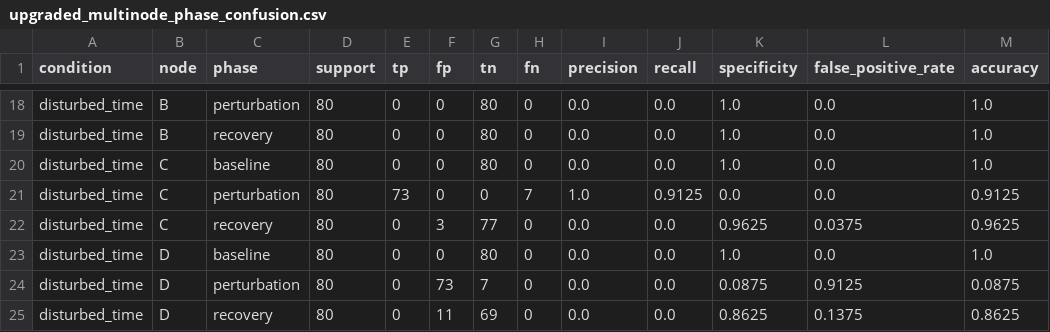
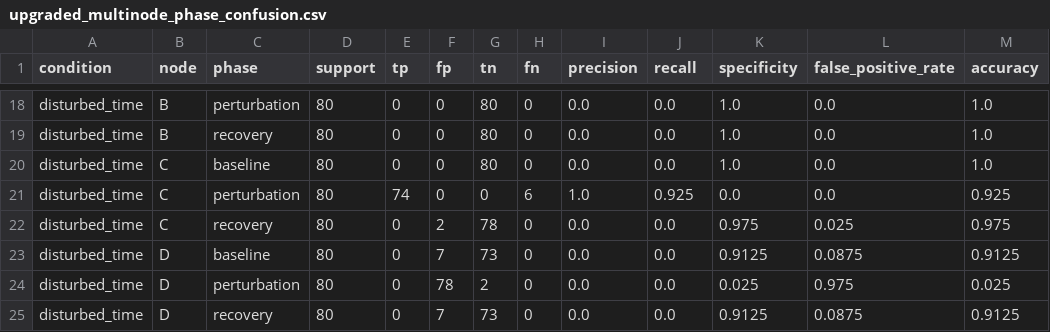
Before and after one commit to Neraium/neraium-core, a CSV file: upgraded_multinode_phase_confusion.csv, drawn as a sheet; only a part is shown, gaps mark what is left out; the diff covers the shown part only.

```diff
--- a/upgraded_multinode_phase_confusion.csv
+++ b/upgraded_multinode_phase_confusion.csv
@@ -20,6 +20,6 @@ disturbed_time,B,recovery,80,0,0,80,0,0.0,0.0,1.0,0.0,1.0
 disturbed_time,C,baseline,80,0,0,80,0,0.0,0.0,1.0,0.0,1.0
-disturbed_time,C,perturbation,80,73,0,0,7,1.0,0.9125,0.0,0.0,0.9125
-disturbed_time,C,recovery,80,0,3,77,0,0.0,0.0,0.9625,0.0375,0.9625
-disturbed_time,D,baseline,80,0,0,80,0,0.0,0.0,1.0,0.0,1.0
-disturbed_time,D,perturbation,80,0,73,7,0,0.0,0.0,0.0875,0.9125,0.0875
-disturbed_time,D,recovery,80,0,11,69,0,0.0,0.0,0.8625,0.1375,0.8625
+disturbed_time,C,perturbation,80,74,0,0,6,1.0,0.925,0.0,0.0,0.925
+disturbed_time,C,recovery,80,0,2,78,0,0.0,0.0,0.975,0.025,0.975
+disturbed_time,D,baseline,80,0,7,73,0,0.0,0.0,0.9125,0.0875,0.9125
+disturbed_time,D,perturbation,80,0,78,2,0,0.0,0.0,0.025,0.975,0.025
+disturbed_time,D,recovery,80,0,7,73,0,0.0,0.0,0.9125,0.0875,0.9125
```
Also changed, not shown: 30 edited cells elsewhere in this file, upgraded_multinode_test_metrics.csv, upgraded_multinode_test_node_summary.csv, 4 other files.
